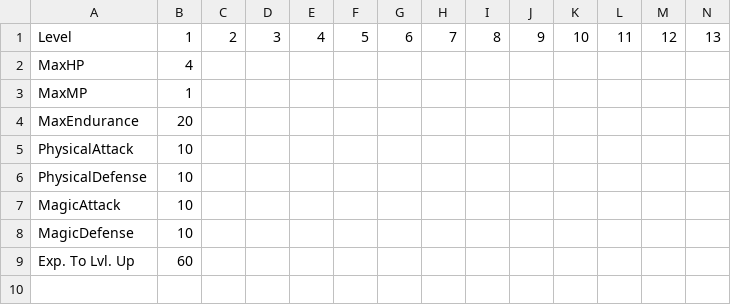
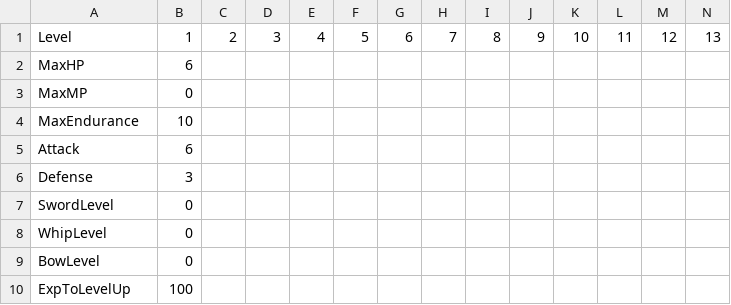
Before and after one commit to anava31337/adventure-game, a CSV file: Assets/Resources/Data/Landlouse.csv, drawn as a sheet; only a part is shown; removed rows and columns are numbered as before the commit, all else as after; rows hold the shown columns only; the diff names each change by its address in the sheet, - before the commit and + after, or states it on an @@ line.

Commit message:
Update Landlouse.csv

```diff
--- a/Assets/Resources/Data/Landlouse.csv
+++ b/Assets/Resources/Data/Landlouse.csv
-B2: 4
+B2: 6
-B3: 1
+B3: 0
-B4: 20
+B4: 10
-row 5: PhysicalAttack | 10
-row 6: PhysicalDefense | 10
-row 7: MagicAttack | 10
-row 8: MagicDefense | 10
-row 9: Exp. To Lvl. Up | 60
+row 5: Attack | 6
+row 6: Defense | 3
+row 7: SwordLevel | 0
+row 8: WhipLevel | 0
+row 9: BowLevel | 0
+row 10: ExpToLevelUp | 100
```
